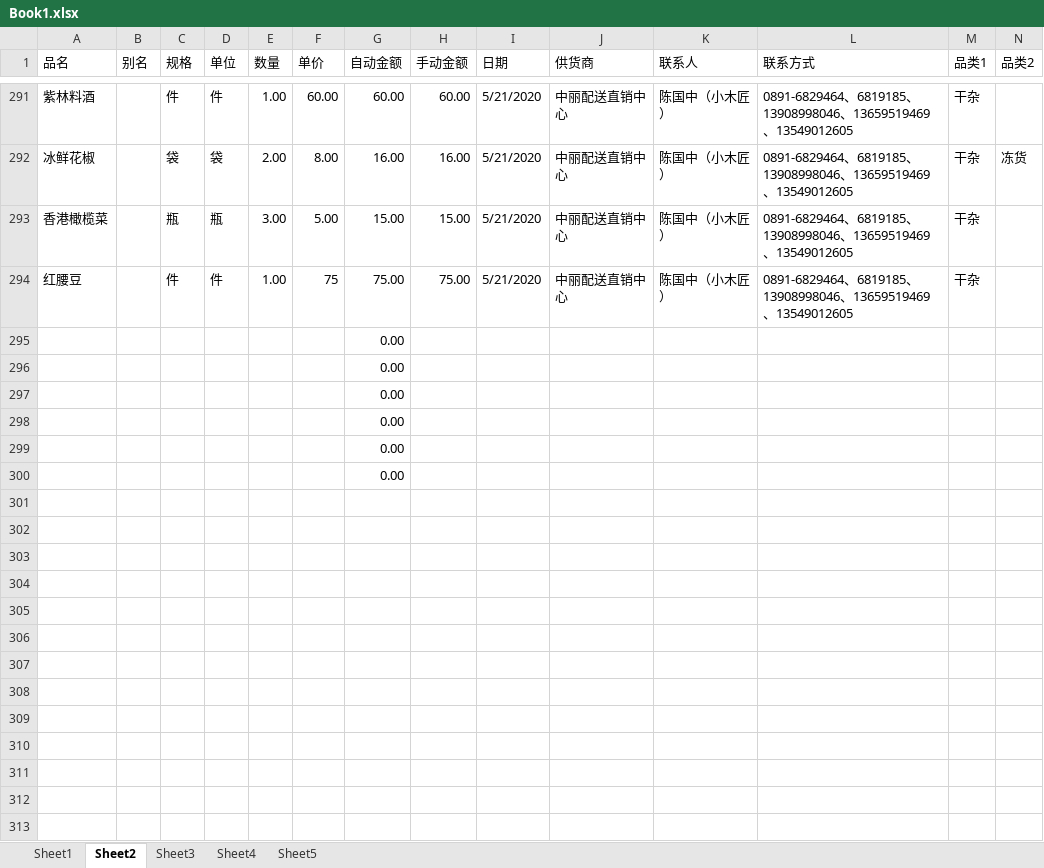
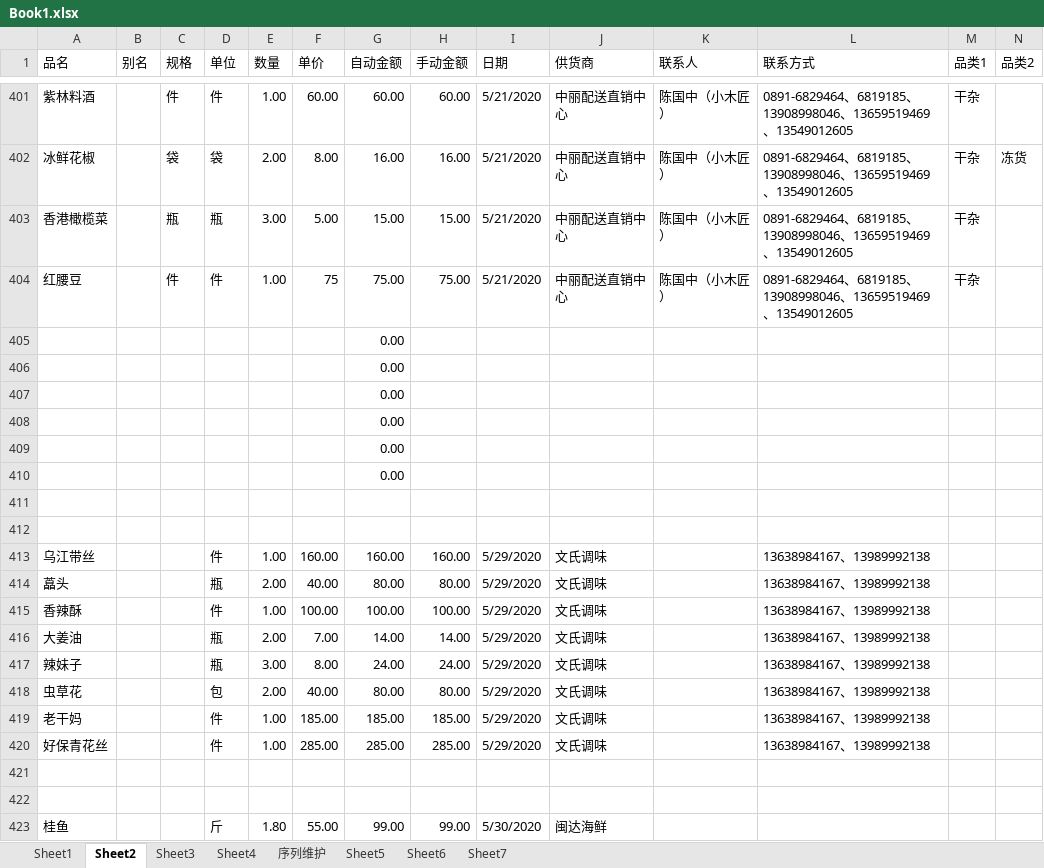
Before and after one commit to IORI2A/hello-world, an Excel workbook: business/Book1.xlsx, sheet Sheet2, drawn as a sheet; only a part is shown, gaps mark what is left out; the shorter side is filled out with more unchanged rows; values as stored, in another font and other column widths than the file's, no cell formats; rows hold the shown columns only; the diff covers the shown part only; the diff names each change by its address in the sheet, - before the commit and + after, or states it on an @@ line.

```diff
--- a/business/Book1.xlsx (sheet Sheet2)
+++ b/business/Book1.xlsx (sheet Sheet2)
+sheet tab: 序列维护
+sheet tab: Sheet6
+sheet tab: Sheet7
+row 405:  |  |  |  |  |  | 0.00
+row 406:  |  |  |  |  |  | 0.00
+row 407:  |  |  |  |  |  | 0.00
+row 408:  |  |  |  |  |  | 0.00
+row 409:  |  |  |  |  |  | 0.00
+row 410:  |  |  |  |  |  | 0.00
+row 411: (empty)
+row 412: (empty)
+row 413: 乌江带丝 |  |  | 件 | 1.00 | 160.00 | 160.00 | 160.00 | 5/29/2020 | 文氏调味 |  | 13638984167、13989992138
+row 414: 藠头 |  |  | 瓶 | 2.00 | 40.00 | 80.00 | 80.00 | 5/29/2020 | 文氏调味 |  | 13638984167、13989992138
+row 415: 香辣酥 |  |  | 件 | 1.00 | 100.00 | 100.00 | 100.00 | 5/29/2020 | 文氏调味 |  | 13638984167、13989992138
+row 416: 大姜油 |  |  | 瓶 | 2.00 | 7.00 | 14.00 | 14.00 | 5/29/2020 | 文氏调味 |  | 13638984167、13989992138
+row 417: 辣妹子 |  |  | 瓶 | 3.00 | 8.00 | 24.00 | 24.00 | 5/29/2020 | 文氏调味 |  | 13638984167、13989992138
+row 418: 虫草花 |  |  | 包 | 2.00 | 40.00 | 80.00 | 80.00 | 5/29/2020 | 文氏调味 |  | 13638984167、13989992138
+row 419: 老干妈 |  |  | 件 | 1.00 | 185.00 | 185.00 | 185.00 | 5/29/2020 | 文氏调味 |  | 13638984167、13989992138
+row 420: 好保青花丝 |  |  | 件 | 1.00 | 285.00 | 285.00 | 285.00 | 5/29/2020 | 文氏调味 |  | 13638984167、13989992138
+row 421: (empty)
+row 422: (empty)
+row 423: 桂鱼 |  |  | 斤 | 1.80 | 55.00 | 99.00 | 99.00 | 5/30/2020 | 闽达海鲜
```
Also changed, not shown: 178 added rows and 5 edited cells elsewhere in this sheet, sheet Sheet4, sheet Sheet5, cell formats, formulas that keep their value.
